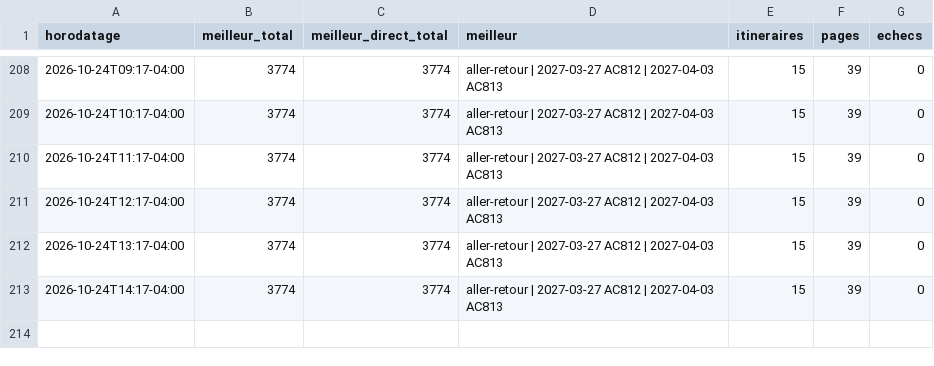
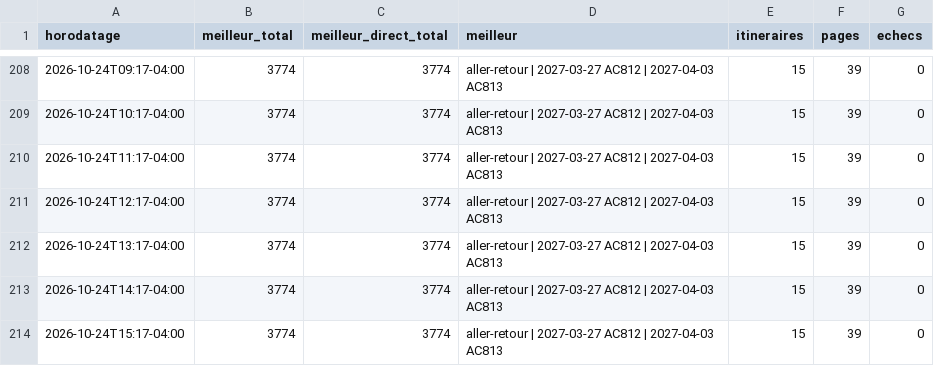
Before and after one commit to neurocontrarian/voyage, a CSV file: data/historique.csv, drawn as a sheet; only a part is shown, gaps mark what is left out.

```diff
--- a/data/historique.csv
+++ b/data/historique.csv
@@ -213 +213,2 @@ horodatage,meilleur_total,meilleur_direct_total,meilleur,itineraires,pages,echec
 2026-10-24T14:17-04:00,3774,3774,aller-retour | 2027-03-27 AC812 | 2027-04-03 AC813,15,39,0
+2026-10-24T15:17-04:00,3774,3774,aller-retour | 2027-03-27 AC812 | 2027-04-03 AC813,15,39,0
```
Also changed, not shown: 2 other files.
